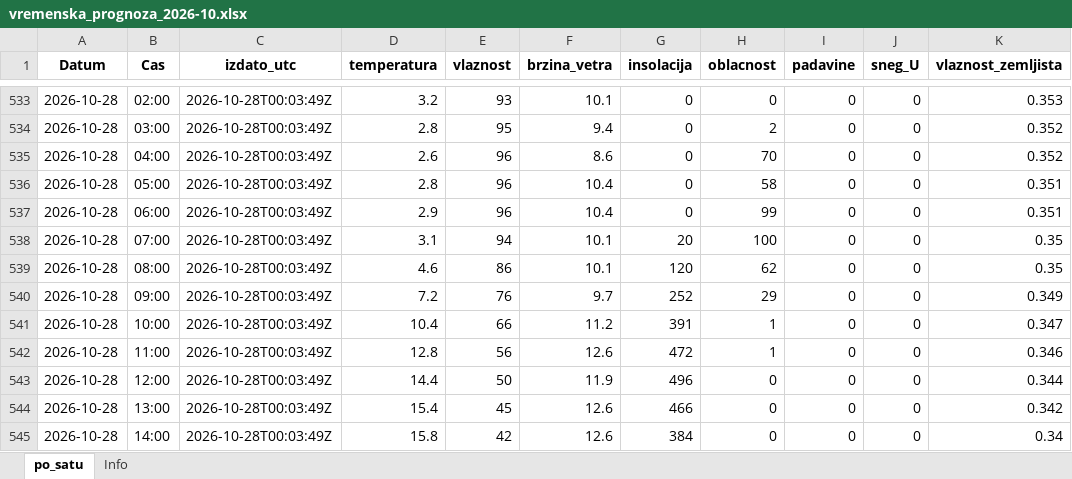
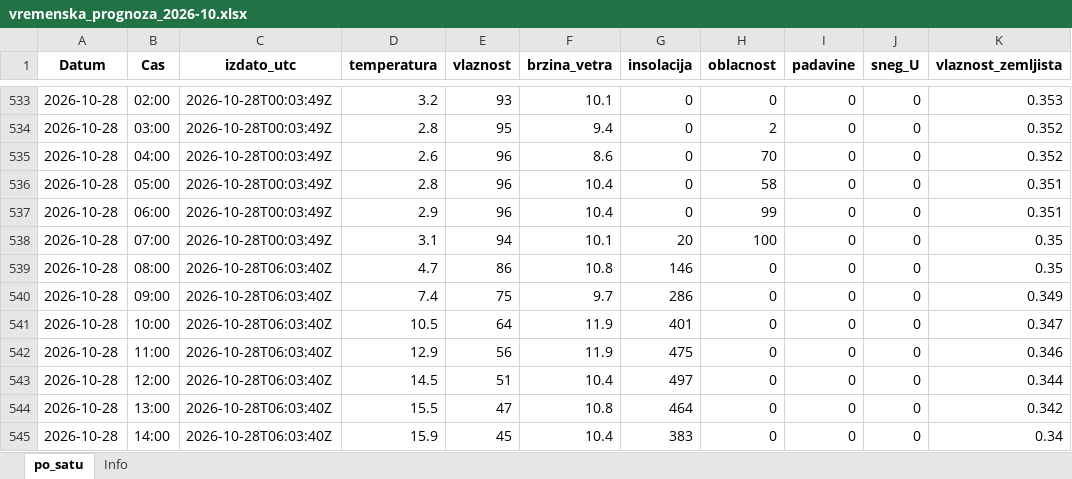
Before and after one commit to vijukM/ns-bike-data, an Excel workbook: podaci/vremenska_prognoza/excel/vremenska_prognoza_2026-10.xlsx, sheet po_satu, drawn as a sheet; only a part is shown, gaps mark what is left out; values as stored, in another font and other column widths than the file's, no borders; the diff covers the shown part only; the diff names each change by its address in the sheet, - before the commit and + after, or states it on an @@ line.

```diff
--- a/podaci/vremenska_prognoza/excel/vremenska_prognoza_2026-10.xlsx (sheet po_satu)
+++ b/podaci/vremenska_prognoza/excel/vremenska_prognoza_2026-10.xlsx (sheet po_satu)
-C539:C545 (izdato_utc): 2026-10-28T00:03:49Z
+C539:C545 (izdato_utc): 2026-10-28T06:03:40Z
-D539 (temperatura): 4.6
+D539 (temperatura): 4.7
-F539 (brzina_vetra): 10.1
+F539 (brzina_vetra): 10.8
-G539 (insolacija): 120
+G539 (insolacija): 146
-H539 (oblacnost): 62
+H539 (oblacnost): 0
-D540 (temperatura): 7.2
+D540 (temperatura): 7.4
-E540 (vlaznost): 76
+E540 (vlaznost): 75
-G540 (insolacija): 252
+G540 (insolacija): 286
-H540 (oblacnost): 29
+H540 (oblacnost): 0
-D541 (temperatura): 10.4
+D541 (temperatura): 10.5
-E541 (vlaznost): 66
+E541 (vlaznost): 64
-F541 (brzina_vetra): 11.2
+F541 (brzina_vetra): 11.9
-G541 (insolacija): 391
+G541 (insolacija): 401
-H541:H542 (oblacnost): 1
+H541:H542 (oblacnost): 0
-D542 (temperatura): 12.8
+D542 (temperatura): 12.9
-F542 (brzina_vetra): 12.6
+F542 (brzina_vetra): 11.9
-G542 (insolacija): 472
+G542 (insolacija): 475
-D543 (temperatura): 14.4
+D543 (temperatura): 14.5
-E543 (vlaznost): 50
+E543 (vlaznost): 51
-F543 (brzina_vetra): 11.9
+F543 (brzina_vetra): 10.4
-G543 (insolacija): 496
+G543 (insolacija): 497
-D544 (temperatura): 15.4
+D544 (temperatura): 15.5
-E544 (vlaznost): 45
+E544 (vlaznost): 47
-F544 (brzina_vetra): 12.6
+F544 (brzina_vetra): 10.8
-G544 (insolacija): 466
+G544 (insolacija): 464
-D545 (temperatura): 15.8
+D545 (temperatura): 15.9
-E545 (vlaznost): 42
+E545 (vlaznost): 45
-F545 (brzina_vetra): 12.6
+F545 (brzina_vetra): 10.4
-G545 (insolacija): 384
+G545 (insolacija): 383
```
Also changed, not shown: 319 edited cells elsewhere in this sheet, 13 other files.
